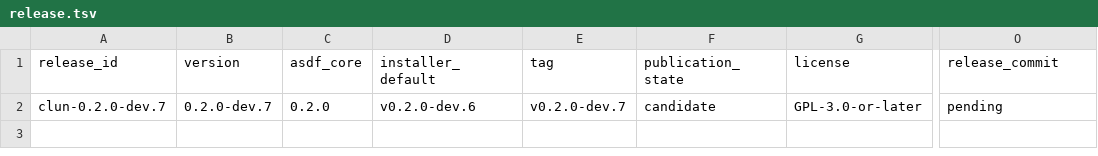
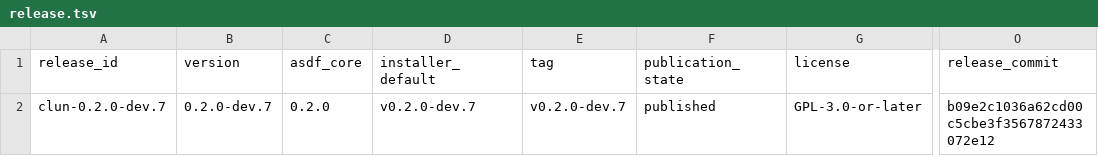
Before and after one commit to theesfeld/clun, a TSV file: compat/release.tsv, drawn as a sheet; only a part is shown, gaps mark what is left out; the diff names each change by its address in the sheet, - before the commit and + after, or states it on an @@ line.

Commit message:
docs(release): reconcile v0.2.0-dev.7 publication surfaces
Closes #267
Refs: #265

```diff
--- a/compat/release.tsv
+++ b/compat/release.tsv
-D2 (installer_default): v0.2.0-dev.6
+D2 (installer_default): v0.2.0-dev.7
-F2 (publication_state): candidate
+F2 (publication_state): published
-O2 (release_commit): pending
+O2 (release_commit): b09e2c1036a62cd00c5cbe3f3567872433072e12
```
Also changed, not shown: 4 other files.
